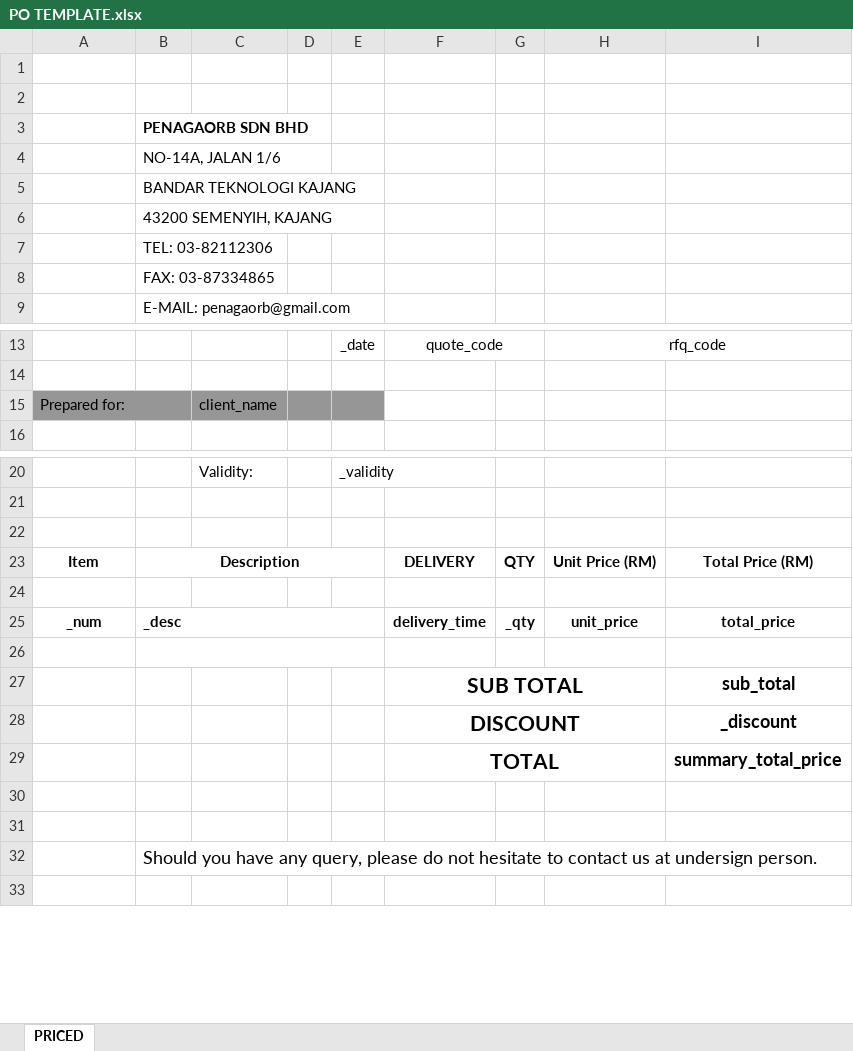
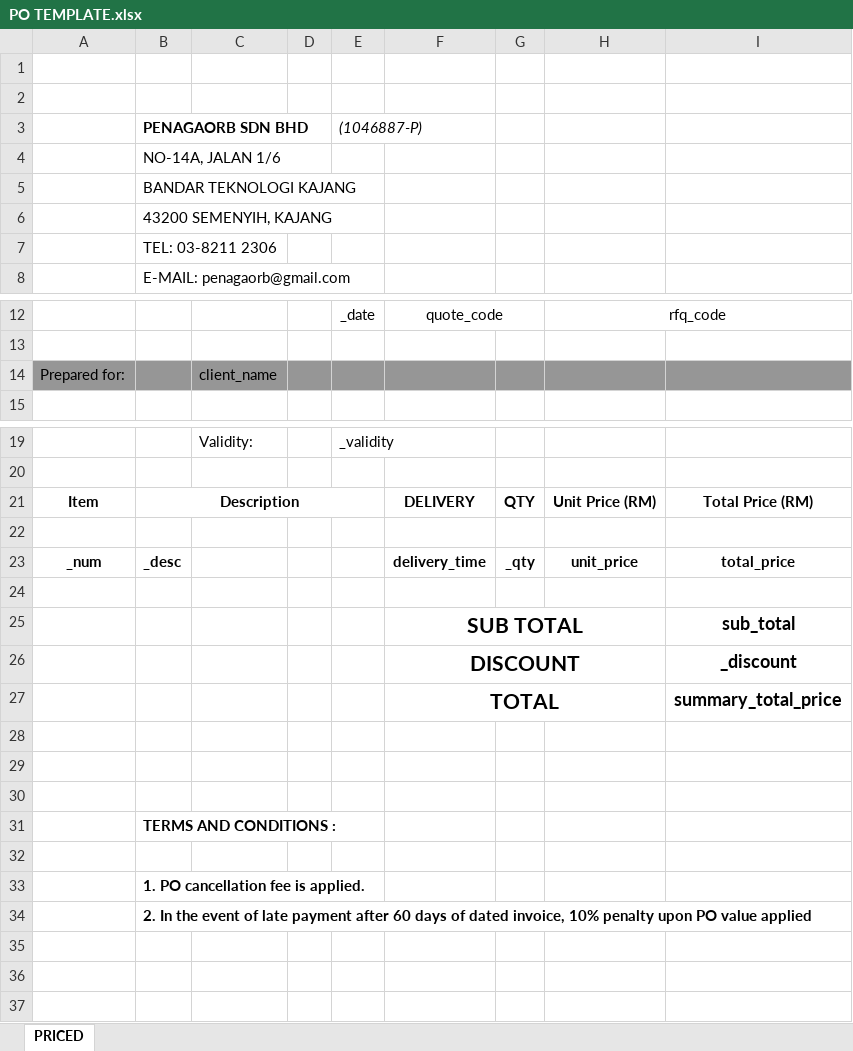
Before and after one commit to Muzhahir/RFQ-Generator-Beta-Version, an Excel workbook: RFQ Generator Beta Version/Templates/PO TEMPLATE.xlsx, sheet PRICED, drawn as a sheet; only a part is shown, gaps mark what is left out; values as stored, in another font and other column widths than the file's, no borders; charts and pictures not drawn; removed rows and columns are numbered as before the commit, all else as after; the diff names each change by its address in the sheet, - before the commit and + after, or states it on an @@ line.

Commit message:
Improve Excel/PDF generation, import robustness, installer

```diff
--- a/RFQ Generator Beta Version/Templates/PO TEMPLATE.xlsx (sheet PRICED)
+++ b/RFQ Generator Beta Version/Templates/PO TEMPLATE.xlsx (sheet PRICED)
-E3: (empty)
+E3: (1046887-P)
-B7 (PENAGAORB SDN BHD): TEL: 03-82112306
+B7 (PENAGAORB SDN BHD): TEL: 03-8211 2306
-row 8:  | FAX: 03-87334865
-A15:B15 merged
-F14:I14 fill: none
+F14:I14 fill: #969696
-row 22: (empty)
-B25:E25 merged
-B26:E26 merged
+row 30: (empty)
-B31 (PENAGAORB SDN BHD): Should you have any query, please do not hesitate to contact us at undersign person.
+B31 (PENAGAORB SDN BHD): TERMS AND CONDITIONS :
-B31 bold: off
+B31 bold: on, text size: smaller
+row 32: (empty)
+row 33:  | 1. PO cancellation fee is applied.
+row 34:  | 2. In the event of late payment after 60 days of dated invoice, 10% penalty upon PO value applied
+row 35: (empty)
+row 36: (empty)
```
Also changed, not shown: charts or pictures, RFQ Generator Beta Version/Templates/CG TEMPLATE.xlsx, RFQ Generator Beta Version/Templates/OGIT TEMPLATE.xlsx, 7 other files.
